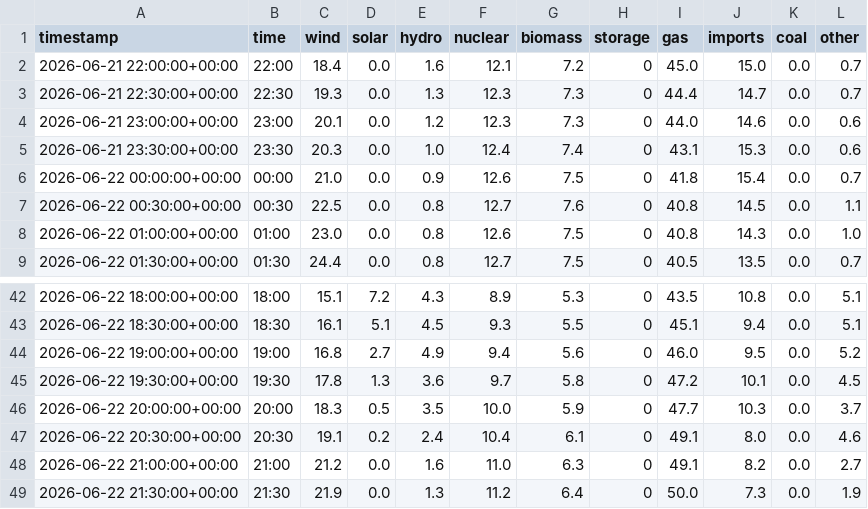
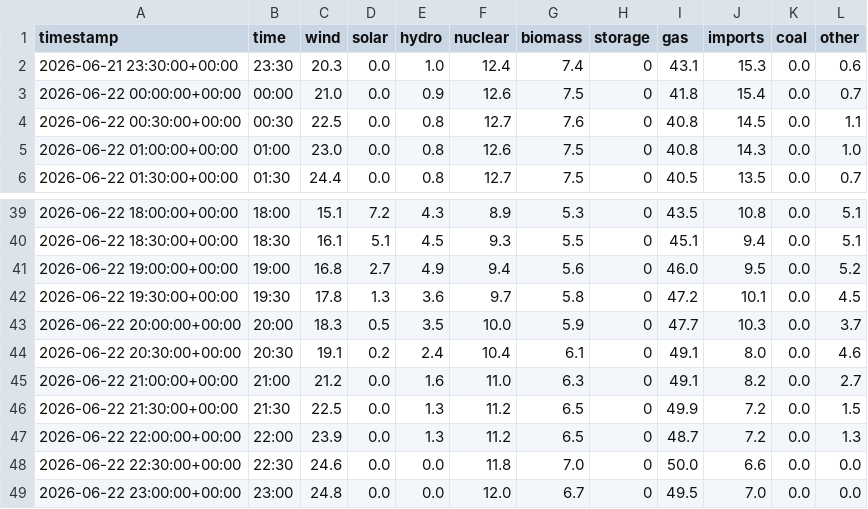
Before and after one commit to olliebranston/the-new-current-site, a CSV file: data/cleaned-live-generation-mix.csv, drawn as a sheet; only a part is shown, gaps mark what is left out.

```diff
--- a/data/cleaned-live-generation-mix.csv
+++ b/data/cleaned-live-generation-mix.csv
@@ -1,5 +1,2 @@
 timestamp,time,wind,solar,hydro,nuclear,biomass,storage,gas,imports,coal,other
-2026-06-21 22:00:00+00:00,22:00,18.4,0.0,1.6,12.1,7.2,0,45.0,15.0,0.0,0.7
-2026-06-21 22:30:00+00:00,22:30,19.3,0.0,1.3,12.3,7.3,0,44.4,14.7,0.0,0.7
-2026-06-21 23:00:00+00:00,23:00,20.1,0.0,1.2,12.3,7.3,0,44.0,14.6,0.0,0.6
 2026-06-21 23:30:00+00:00,23:30,20.3,0.0,1.0,12.4,7.4,0,43.1,15.3,0.0,0.6
@@ -48,2 +45,5 @@ timestamp,time,wind,solar,hydro,nuclear,biomass,storage,gas,imports,coal,other
 2026-06-22 21:00:00+00:00,21:00,21.2,0.0,1.6,11.0,6.3,0,49.1,8.2,0.0,2.7
-2026-06-22 21:30:00+00:00,21:30,21.9,0.0,1.3,11.2,6.4,0,50.0,7.3,0.0,1.9
+2026-06-22 21:30:00+00:00,21:30,22.5,0.0,1.3,11.2,6.5,0,49.9,7.2,0.0,1.5
+2026-06-22 22:00:00+00:00,22:00,23.9,0.0,1.3,11.2,6.5,0,48.7,7.2,0.0,1.3
+2026-06-22 22:30:00+00:00,22:30,24.6,0.0,0.0,11.8,7.0,0,50.0,6.6,0.0,0.0
+2026-06-22 23:00:00+00:00,23:00,24.8,0.0,0.0,12.0,6.7,0,49.5,7.0,0.0,0.0
```
Also changed, not shown: data/cleaned-live-carbon-intensity.csv, data/cleaned-live-power-price.csv, 8 other files.
